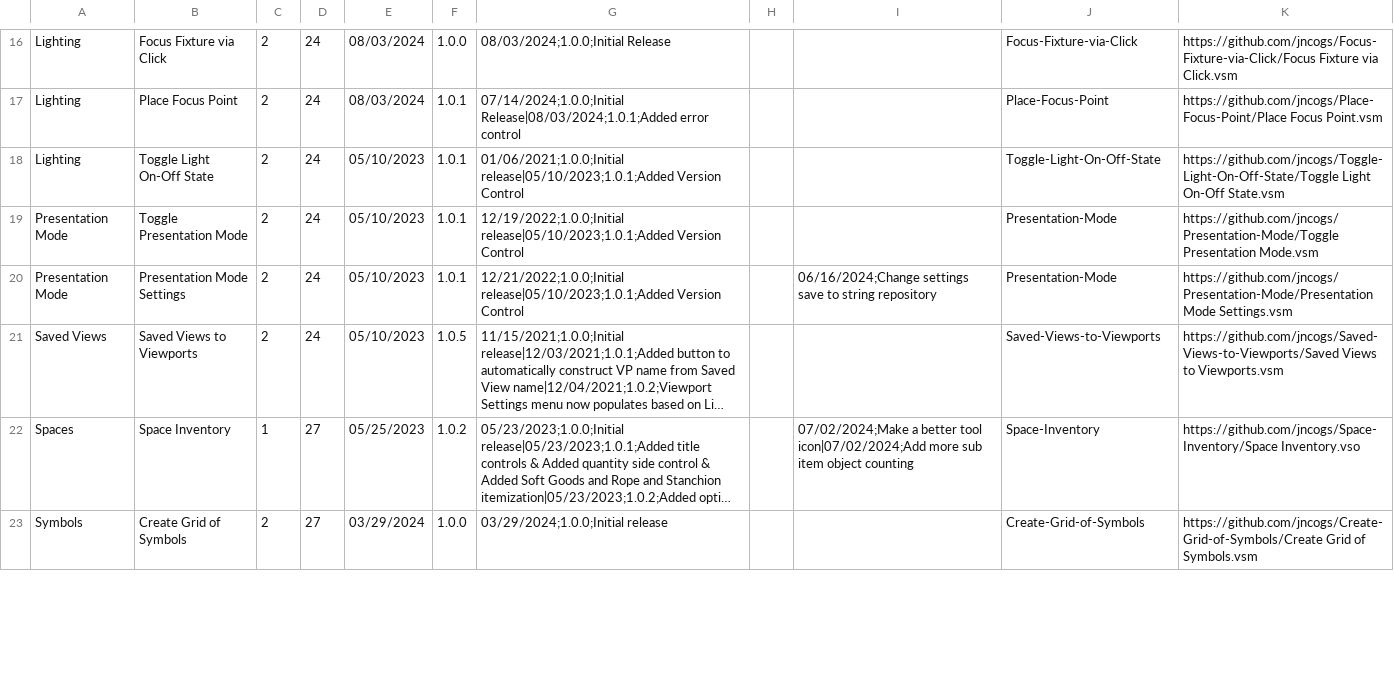
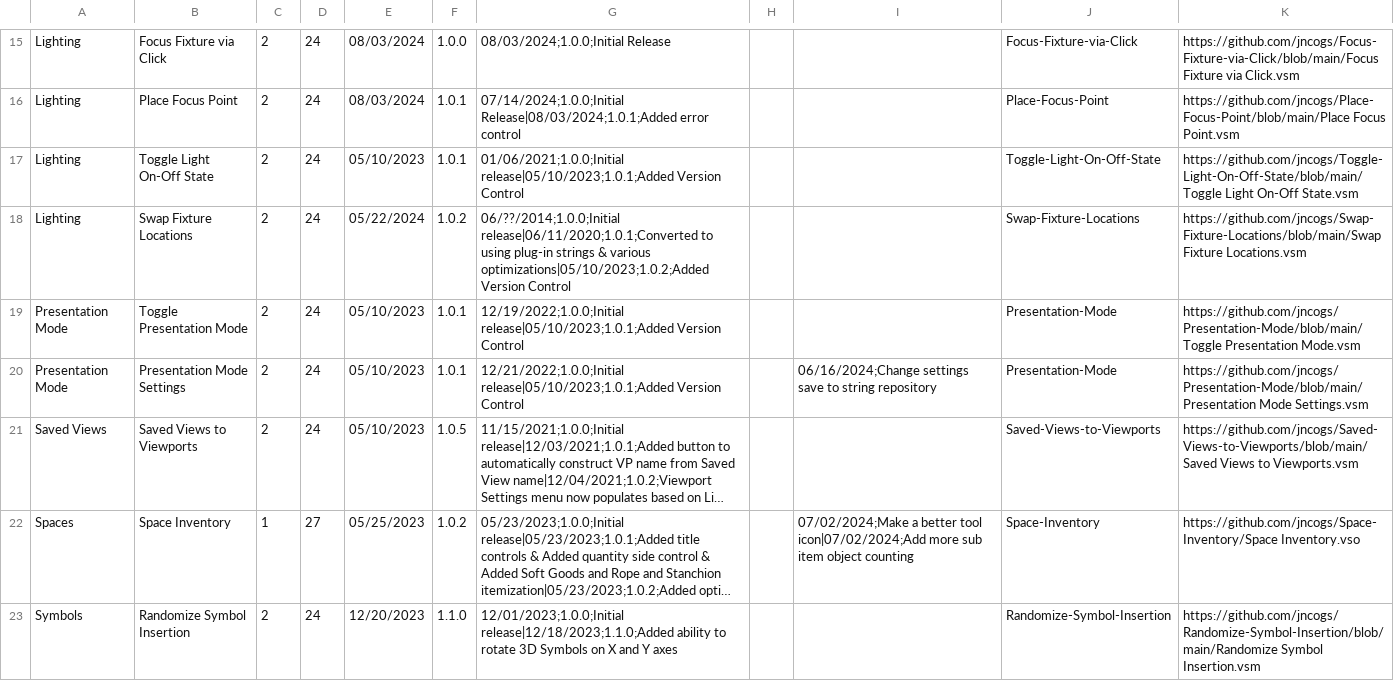
Before and after one commit to jncogs/JNC-Tools-Manager-Free, a CSV file: JNC Database Free.csv, drawn as a sheet; only a part is shown, gaps mark what is left out; the shorter side is filled out with more unchanged rows; long unchanged cells end in …; addresses are those after the commit; the diff covers the shown part only; the diff names each change by its address in the sheet, - before the commit and + after, or states it on an @@ line.

```diff
--- a/JNC Database Free.csv
+++ b/JNC Database Free.csv
-K15: https://github.com/jncogs/Focus-Fixture-via-Click/Focus Fixture via…
+K15: https://github.com/jncogs/Focus-Fixture-via-Click/blob/main/Focus Fixture via…
-K16: https://github.com/jncogs/Place-Focus-Point/Place Focus Point.vsm
+K16: https://github.com/jncogs/Place-Focus-Point/blob/main/Place Focus Point.vsm
-K17: https://github.com/jncogs/Toggle-Light-On-Off-State/Toggle Light On-Off…
+K17: https://github.com/jncogs/Toggle-Light-On-Off-State/blob/main/Toggle Light On-Off…
+row 18: Lighting | Swap Fixture Locations | 2 | 24 | 05/22/2024 | 1.0.2 | 06/??/2014;1.0.0;Initial release|06/11/2020;1.0.1;Converted to using plug-in strings & various optimizations|05/10/2023;1.0.2;Added Version Control |  |  | Swap-Fixture-Locations | https://github.com/jncogs/Swap-Fixture-Locations/blob/main/Swap Fixture Locations.vsm
-K19: https://github.com/jncogs/Presentation-Mode/Toggle Presentation Mode.vsm
+K19: https://github.com/jncogs/Presentation-Mode/blob/main/Toggle Presentation Mode.vsm
-K20: https://github.com/jncogs/Presentation-Mode/Presentation Mode Settings.vsm
+K20: https://github.com/jncogs/Presentation-Mode/blob/main/Presentation Mode Settings.vsm
-K21: https://github.com/jncogs/Saved-Views-to-Viewports/Saved Views to…
+K21: https://github.com/jncogs/Saved-Views-to-Viewports/blob/main/Saved Views to…
+row 23: Symbols | Randomize Symbol Insertion | 2 | 24 | 12/20/2023 | 1.1.0 | 12/01/2023;1.0.0;Initial release|12/18/2023;1.1.0;Added ability to rotate 3D Symbols on X and Y axes |  |  | Randomize-Symbol-Insertion | https://github.com/jncogs/Randomize-Symbol-Insertion/blob/main/Randomize Symbol Insertion.vsm
```
Also changed, not shown: 3 added rows, 5 removed rows, 1 moved row and 22 edited cells elsewhere in this file.
